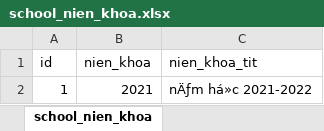
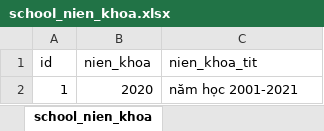
Before and after one commit to quanhandsome2/qlhs, an Excel workbook: school_nien_khoa.xlsx, sheet school_nien_khoa, drawn as a sheet; values as stored, in another font and other column widths than the file's, no borders; the diff names each change by its address in the sheet, - before the commit and + after, or states it on an @@ line.

```diff
--- a/school_nien_khoa.xlsx (sheet school_nien_khoa)
+++ b/school_nien_khoa.xlsx (sheet school_nien_khoa)
-B2 (nien_khoa): 2021
+B2 (nien_khoa): 2020
-C2 (nien_khoa_tit): nÄƒm há»c 2021-2022
+C2 (nien_khoa_tit): năm học 2001-2021
```
Also changed, not shown: 4 other files.
